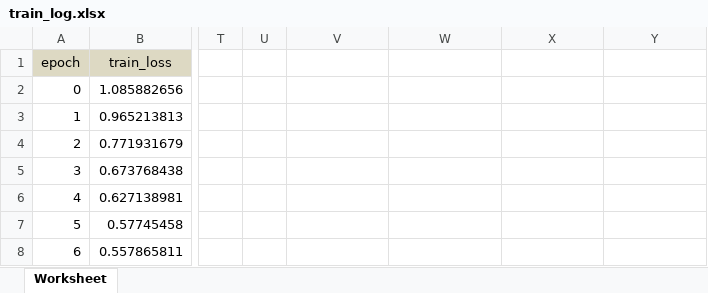
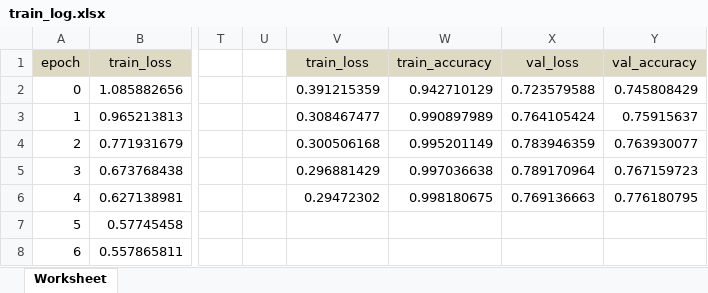
Before and after one commit to Marcio-Salmazo/Projeto-Classificadores, an Excel workbook: Project_VIT/Main/Results/Experimento 8 - ViT/logs/train_log.xlsx, sheet Worksheet, drawn as a sheet; only a part is shown, gaps mark what is left out; values as stored, in another font and other column widths than the file's, no borders; charts and pictures not drawn; the diff names each change by its address in the sheet, - before the commit and + after, or states it on an @@ line.

```diff
--- a/Project_VIT/Main/Results/Experimento 8 - ViT/logs/train_log.xlsx (sheet Worksheet)
+++ b/Project_VIT/Main/Results/Experimento 8 - ViT/logs/train_log.xlsx (sheet Worksheet)
-V1: (empty)
+V1: train_loss
-V1:Y1 fill: none
+V1:Y1 fill: #DDD9C3
-W1: (empty)
+W1: train_accuracy
-X1: (empty)
+X1: val_loss
-Y1: (empty)
+Y1: val_accuracy
-V2: (empty)
+V2: 0.391215359
-W2: (empty)
+W2: 0.942710129
-X2: (empty)
+X2: 0.723579588
-Y2: (empty)
+Y2: 0.745808429
-V3: (empty)
+V3: 0.308467477
-W3: (empty)
+W3: 0.990897989
-X3: (empty)
+X3: 0.764105424
-Y3: (empty)
+Y3: 0.75915637
-V4: (empty)
+V4: 0.300506168
-W4: (empty)
+W4: 0.995201149
-X4: (empty)
+X4: 0.783946359
-Y4: (empty)
+Y4: 0.763930077
-V5: (empty)
+V5: 0.296881429
-W5: (empty)
+W5: 0.997036638
-X5: (empty)
+X5: 0.789170964
-Y5: (empty)
+Y5: 0.767159723
-V6: (empty)
+V6: 0.29472302
-W6: (empty)
+W6: 0.998180675
-X6: (empty)
+X6: 0.769136663
-Y6: (empty)
+Y6: 0.776180795
```
Also changed, not shown: charts or pictures, Project_VIT/Main/Results/Experimento 7 - ViT/logs/train_log.xlsx.
